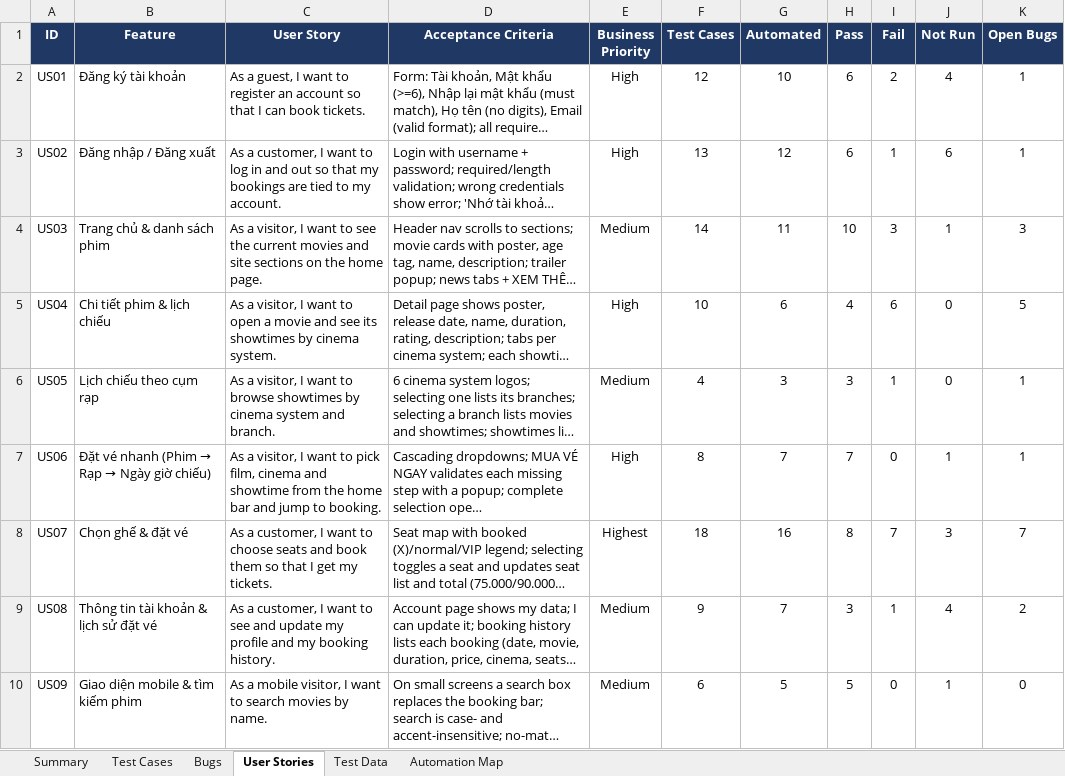
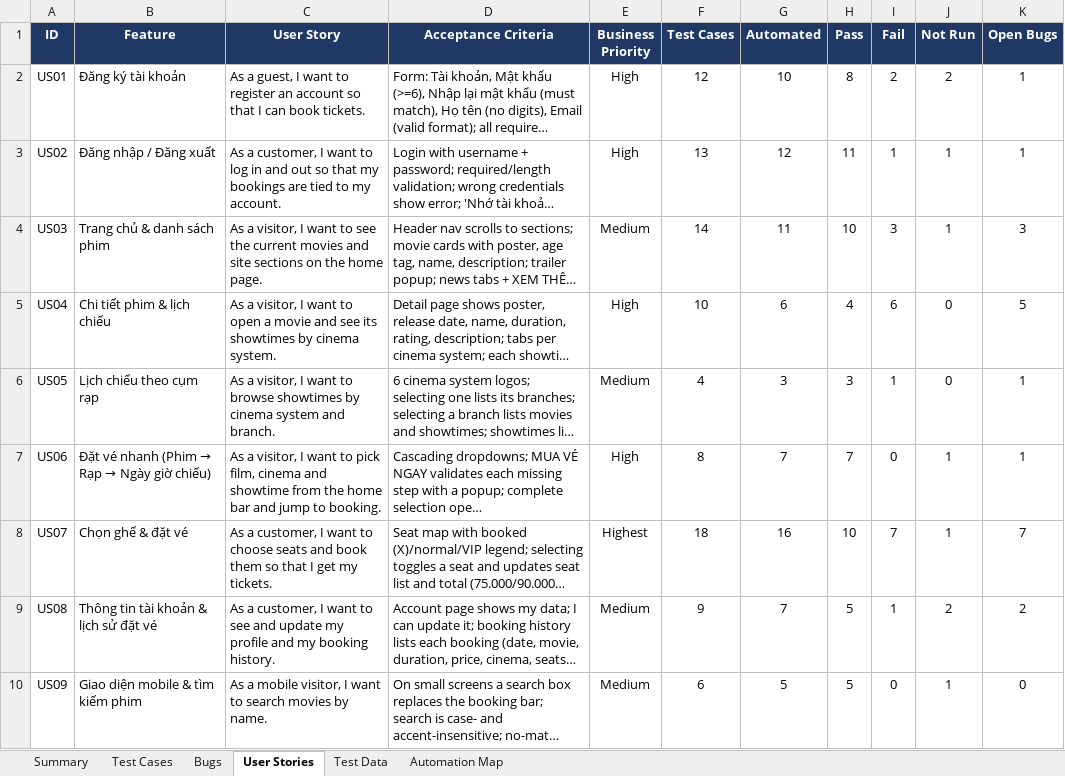
Before and after one commit to zRainyDayz/dnhuy-cybersoft-movie-automation, an Excel workbook: docs/Cybersoft_Movie_Testing_Workbook.xlsx, sheet User Stories, drawn as a sheet; long unchanged cells end in …; values as stored, in another font and other column widths than the file's, no borders; the diff names each change by its address in the sheet, - before the commit and + after, or states it on an @@ line.

```diff
--- a/docs/Cybersoft_Movie_Testing_Workbook.xlsx (sheet User Stories)
+++ b/docs/Cybersoft_Movie_Testing_Workbook.xlsx (sheet User Stories)
-H2 (Pass): 6
+H2 (Pass): 8
-J2 (Not Run): 4
+J2 (Not Run): 2
-H3 (Pass): 6
+H3 (Pass): 11
-J3 (Not Run): 6
+J3 (Not Run): 1
-H8 (Pass): 8
+H8 (Pass): 10
-J8 (Not Run): 3
+J8 (Not Run): 1
-H9 (Pass): 3
+H9 (Pass): 5
-J9 (Not Run): 4
+J9 (Not Run): 2
```
Also changed, not shown: sheet Test Cases, sheet Summary, sheet Test Data, 5 other files.
